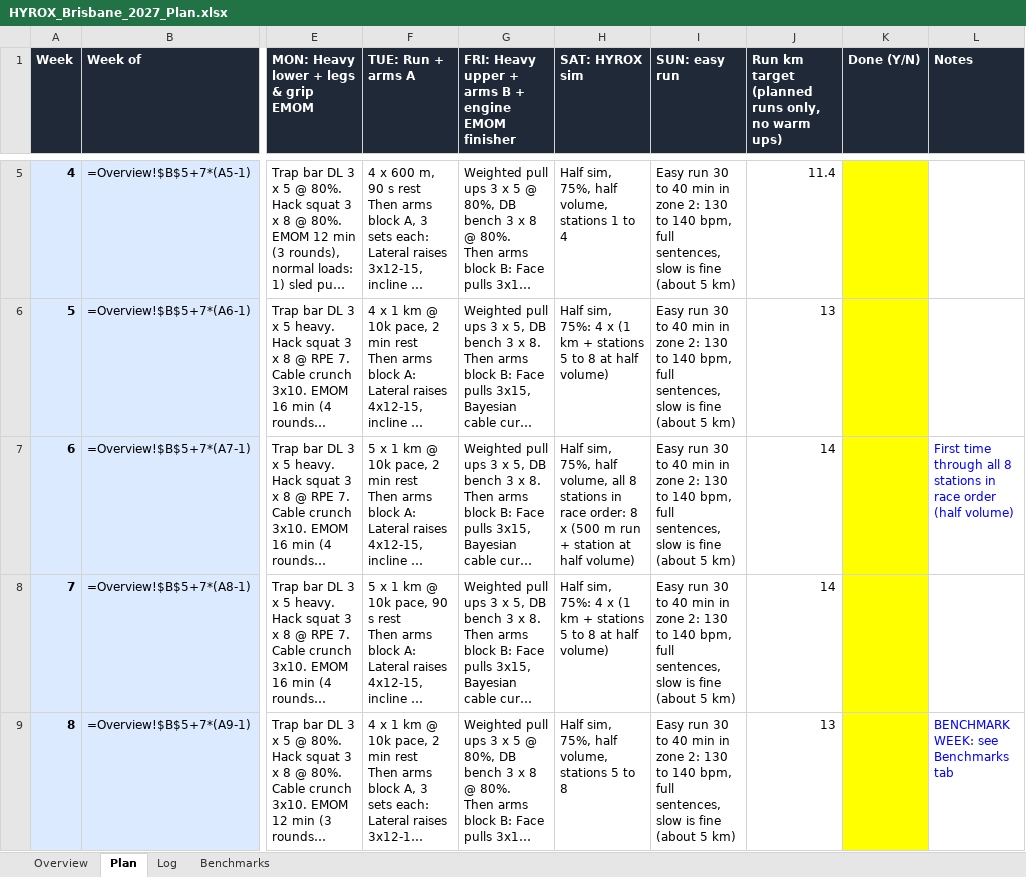
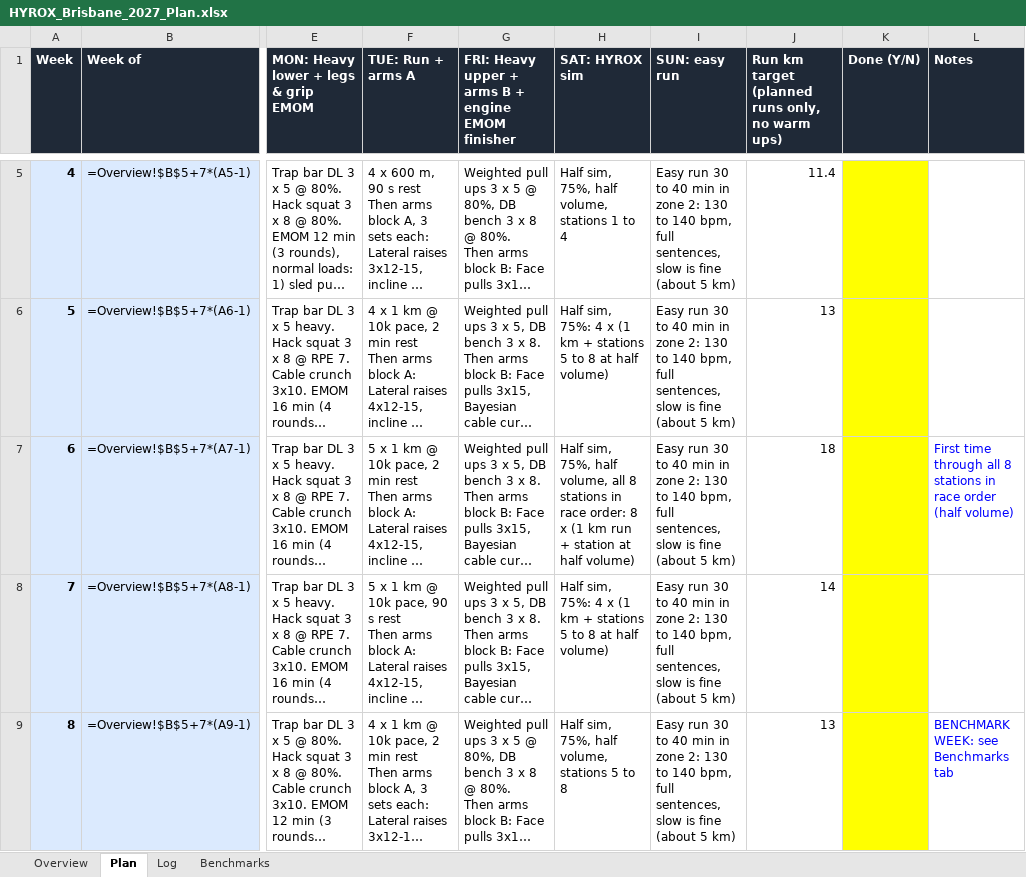
Before and after one commit to dreamystacks/hyrox, an Excel workbook: plan/HYROX_Brisbane_2027_Plan.xlsx, sheet Plan, drawn as a sheet; only a part is shown, gaps mark what is left out; long unchanged cells end in …; values as stored, in another font and other column widths than the file's, no borders; formulas without a stored value are shown as written; the diff names each change by its address in the sheet, - before the commit and + after, or states it on an @@ line.

```diff
--- a/plan/HYROX_Brisbane_2027_Plan.xlsx (sheet Plan)
+++ b/plan/HYROX_Brisbane_2027_Plan.xlsx (sheet Plan)
-H7 (SAT: HYROX sim): …8 x (500 m run +…
+H7 (SAT: HYROX sim): …8 x (1 km run +…
-J7: 14
+J7: 18
```
Also changed, not shown: 5 other files.
